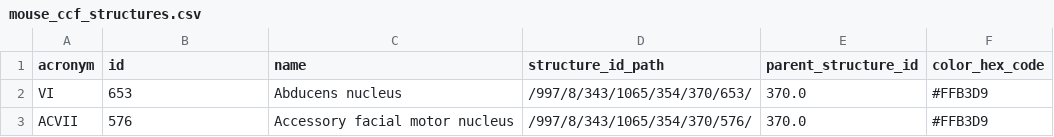
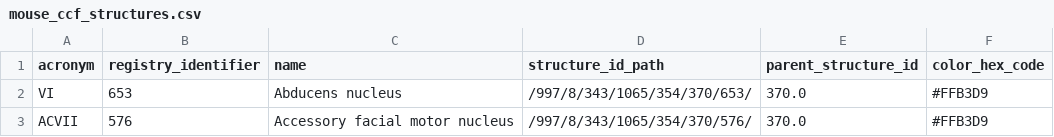
Before and after one commit to bruno-f-cruz/aind-data-schema-models, a CSV file: src/aind_data_schema_models/models/mouse_ccf_structures.csv, drawn as a sheet; only a part is shown.

Commit message:
fix: removing extra fields, renaming id->registry_identifier, adding CCF as registry

```diff
--- a/src/aind_data_schema_models/models/mouse_ccf_structures.csv
+++ b/src/aind_data_schema_models/models/mouse_ccf_structures.csv
@@ -1,2 +1,2 @@
-acronym,id,name,structure_id_path,parent_structure_id,color_hex_code
+acronym,registry_identifier,name,structure_id_path,parent_structure_id,color_hex_code
 VI,653,Abducens nucleus,/997/8/343/1065/354/370/653/,370.0,#FFB3D9
```
Also changed, not shown: 1 other file.
